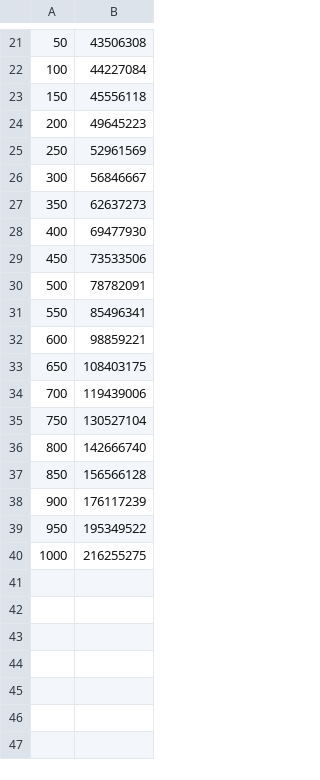
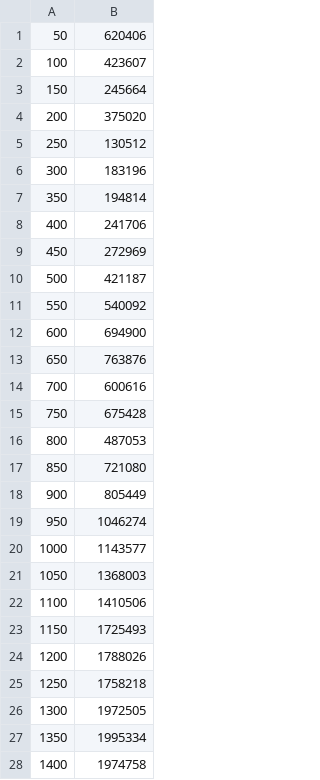
Before and after one commit to LargeLlama/TootTootCabbage, a CSV file: raw_data/output02.csv, drawn as a sheet; only a part is shown, gaps mark what is left out; the diff covers the shown part only.

```diff
--- a/raw_data/output02.csv
+++ b/raw_data/output02.csv
@@ -21,20 +1,28 @@
-50,43506308
-100,44227084
-150,45556118
-200,49645223
-250,52961569
-300,56846667
-350,62637273
-400,69477930
-450,73533506
-500,78782091
-550,85496341
-600,98859221
-650,108403175
-700,119439006
-750,130527104
-800,142666740
-850,156566128
-900,176117239
-950,195349522
-1000,216255275
+50,620406
+100,423607
+150,245664
+200,375020
+250,130512
+300,183196
+350,194814
+400,241706
+450,272969
+500,421187
+550,540092
+600,694900
+650,763876
+700,600616
+750,675428
+800,487053
+850,721080
+900,805449
+950,1046274
+1000,1143577
+1050,1368003
+1100,1410506
+1150,1725493
+1200,1788026
+1250,1758218
+1300,1972505
+1350,1995334
+1400,1974758
```
Also changed, not shown: 50 added rows and 20 removed rows elsewhere in this file, raw_data/output01.csv, raw_data/output03.csv, 9 other files.
